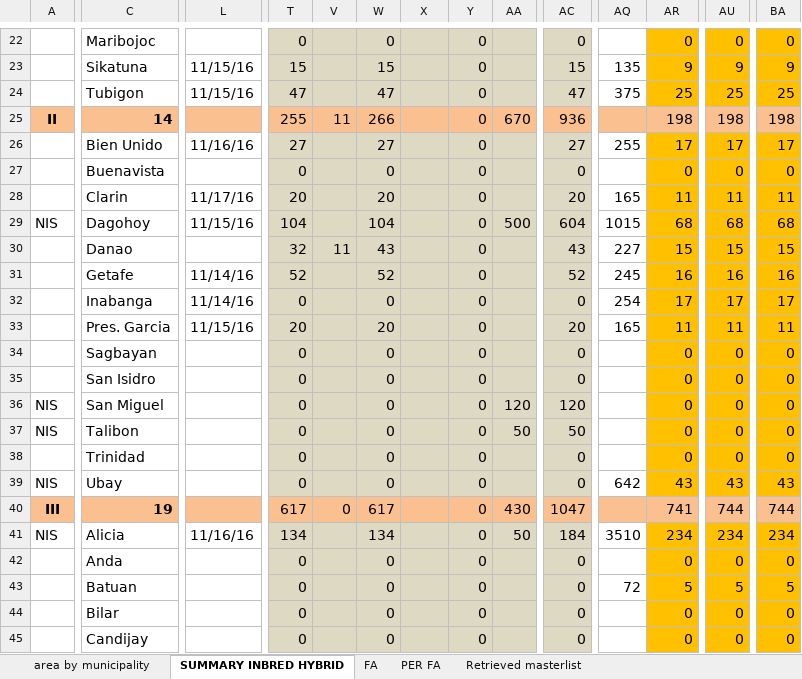
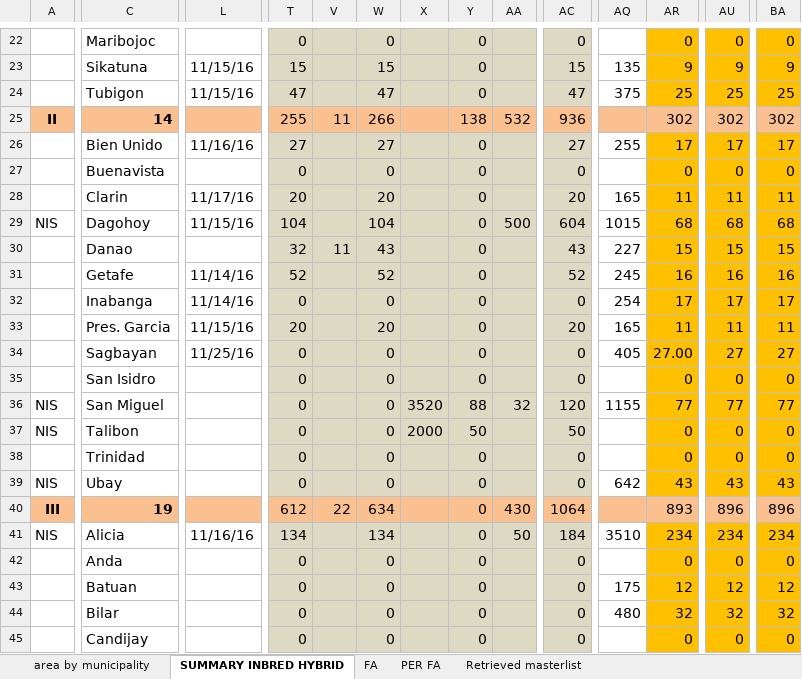
Before and after one commit to jowinlee/PATCO-SEEDSUPPORT, an Excel workbook: DS 2017 Seed Support/DS 2017 SEED ALLOCATIONS revised.xlsx, sheet SUMMARY INBRED HYBRID, drawn as a sheet; only a part is shown, gaps mark what is left out; values as stored, in another font and other column widths than the file's, no borders; the diff covers the shown part only; the diff names each change by its address in the sheet, - before the commit and + after, or states it on an @@ line.

```diff
--- a/DS 2017 Seed Support/DS 2017 SEED ALLOCATIONS revised.xlsx (sheet SUMMARY INBRED HYBRID)
+++ b/DS 2017 Seed Support/DS 2017 SEED ALLOCATIONS revised.xlsx (sheet SUMMARY INBRED HYBRID)
-Y25: 0
+Y25: 138
-AA25: 670
+AA25: 532
-AR25: 198
+AR25: 302
-AU25: 198
+AU25: 302
-BA25: 198
+BA25: 302
-L34: (empty)
+L34: 11/25/16
-AQ34: (empty)
+AQ34: 405
-AR34: 0
+AR34: 27.00
-AU34: 0
+AU34: 27
-BA34: 0
+BA34: 27
-X36: (empty)
+X36: 3520
-Y36: 0
+Y36: 88
-AA36: 120
+AA36: 32
-AQ36: (empty)
+AQ36: 1155
-AR36: 0
+AR36: 77
-AU36: 0
+AU36: 77
-BA36: 0
+BA36: 77
-X37: (empty)
+X37: 2000
-Y37: 0
+Y37: 50
-AA37: 50
+AA37: (empty)
-T40: 617
+T40: 612
-V40: 0
+V40: 22
-W40: 617
+W40: 634
-AC40: 1047
+AC40: 1064
-AR40: 741
+AR40: 893
-AU40: 744
+AU40: 896
-BA40: 744
+BA40: 896
-AQ43: 72
+AQ43: 175
-AR43: 5
+AR43: 12
-AU43: 5
+AU43: 12
-BA43: 5
+BA43: 12
-AQ44: (empty)
+AQ44: 480
-AR44: 0
+AR44: 32
-AU44: 0
+AU44: 32
-BA44: 0
+BA44: 32
```
Also changed, not shown: 1 hidden or unhidden row and 35 edited cells elsewhere in this sheet, sheet FA, formulas that keep their value, 1 other file.
